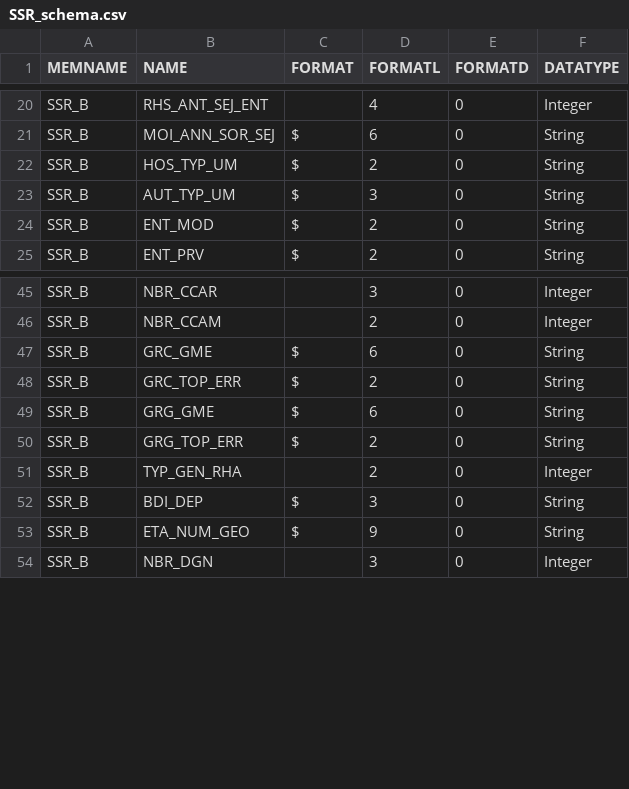
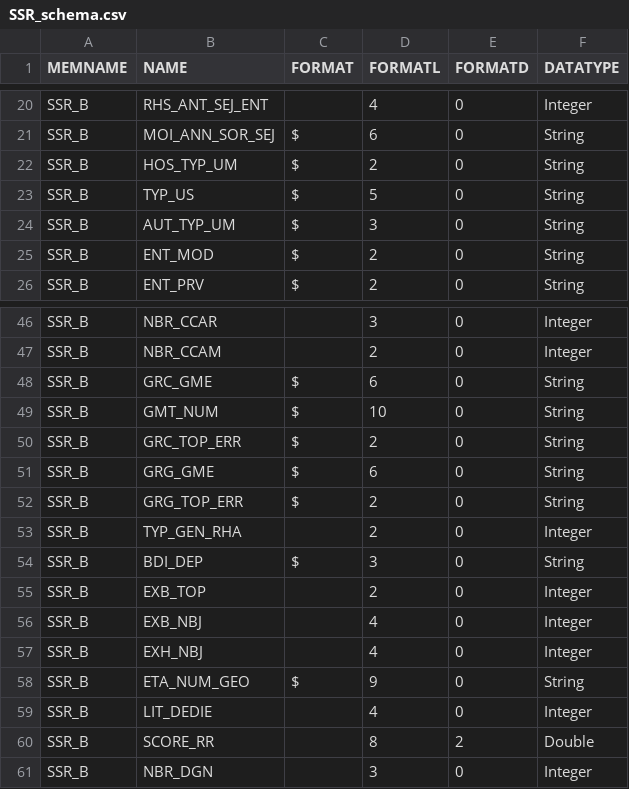
Before and after one commit to fagan2888/SCALPEL-Flattening, a CSV file: src/main/resources/schema/drees_echantillon/SSR_schema.csv, drawn as a sheet; only a part is shown, gaps mark what is left out; the diff names each change by its address in the sheet, - before the commit and + after, or states it on an @@ line.

```diff
--- a/src/main/resources/schema/drees_echantillon/SSR_schema.csv
+++ b/src/main/resources/schema/drees_echantillon/SSR_schema.csv
+row 23: SSR_B | TYP_US | $ | 5 | 0 | String
+row 49: SSR_B | GMT_NUM | $ | 10 | 0 | String
+row 55: SSR_B | EXB_TOP |  | 2 | 0 | Integer
+row 56: SSR_B | EXB_NBJ |  | 4 | 0 | Integer
+row 57: SSR_B | EXH_NBJ |  | 4 | 0 | Integer
+row 59: SSR_B | LIT_DEDIE |  | 4 | 0 | Integer
+row 60: SSR_B | SCORE_RR |  | 8 | 2 | Double
```
Also changed, not shown: 17 other files.
